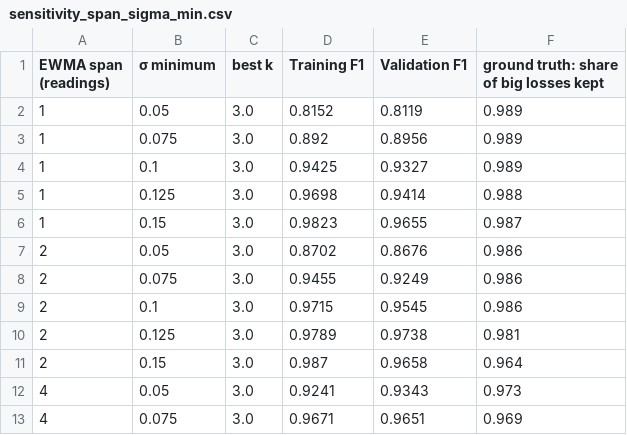
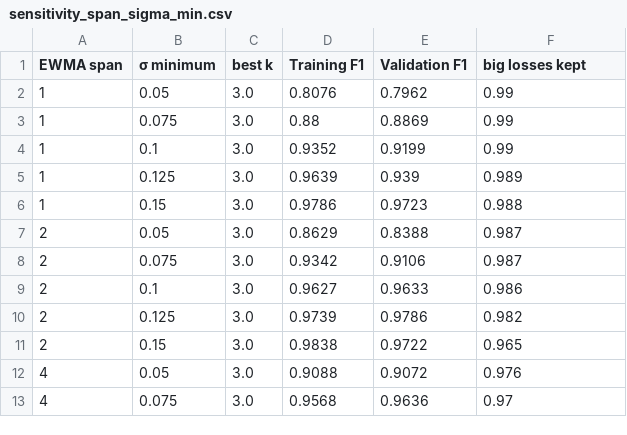
Before and after one commit to norahs21/SUNSHIELD, a CSV file: results/sensitivity_span_sigma_min.csv, drawn as a sheet; only a part is shown; the diff covers the shown part only.

```diff
--- a/results/sensitivity_span_sigma_min.csv
+++ b/results/sensitivity_span_sigma_min.csv
@@ -1,13 +1,13 @@
-EWMA span (readings),σ minimum,best k,Training F1,Validation F1,ground truth: share of big losses kept
-1,0.05,3.0,0.8152,0.8119,0.989
-1,0.075,3.0,0.892,0.8956,0.989
-1,0.1,3.0,0.9425,0.9327,0.989
-1,0.125,3.0,0.9698,0.9414,0.988
-1,0.15,3.0,0.9823,0.9655,0.987
-2,0.05,3.0,0.8702,0.8676,0.986
-2,0.075,3.0,0.9455,0.9249,0.986
-2,0.1,3.0,0.9715,0.9545,0.986
-2,0.125,3.0,0.9789,0.9738,0.981
-2,0.15,3.0,0.987,0.9658,0.964
-4,0.05,3.0,0.9241,0.9343,0.973
-4,0.075,3.0,0.9671,0.9651,0.969
+EWMA span,σ minimum,best k,Training F1,Validation F1,big losses kept
+1,0.05,3.0,0.8076,0.7962,0.99
+1,0.075,3.0,0.88,0.8869,0.99
+1,0.1,3.0,0.9352,0.9199,0.99
+1,0.125,3.0,0.9639,0.939,0.989
+1,0.15,3.0,0.9786,0.9723,0.988
+2,0.05,3.0,0.8629,0.8388,0.987
+2,0.075,3.0,0.9342,0.9106,0.987
+2,0.1,3.0,0.9627,0.9633,0.986
+2,0.125,3.0,0.9739,0.9786,0.982
+2,0.15,3.0,0.9838,0.9722,0.965
+4,0.05,3.0,0.9088,0.9072,0.976
+4,0.075,3.0,0.9568,0.9636,0.97
```
Also changed, not shown: 25 edited cells elsewhere in this file, results/comparison_with_previous.csv, results/f1_all_k.csv, 27 other files.
